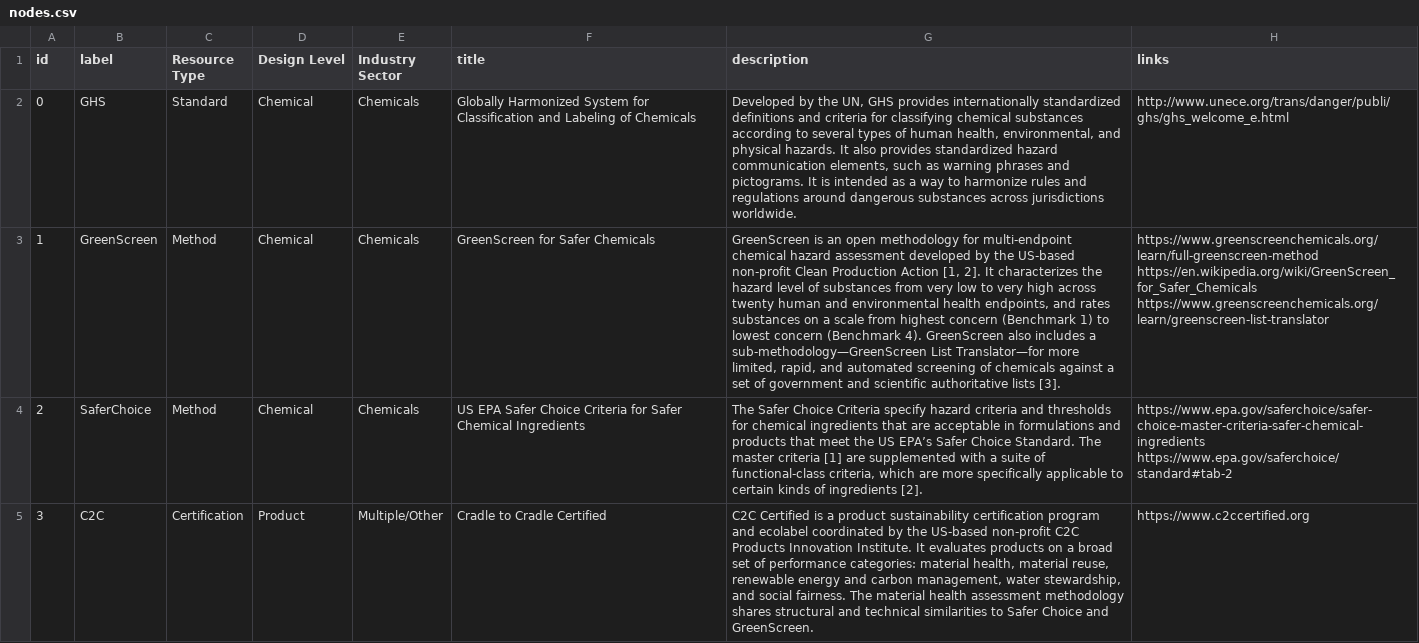
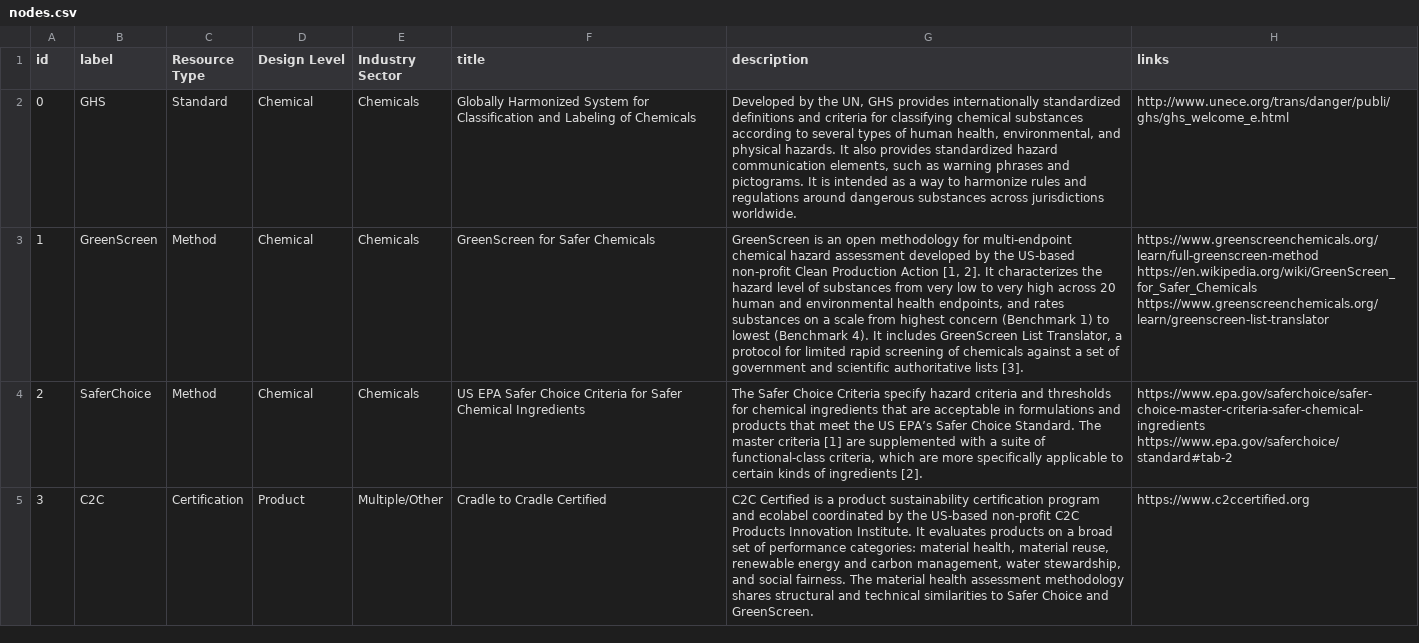
Before and after one commit to akokai/safer-chemicals-network, a CSV file: data/nodes.csv, drawn as a sheet; only a part is shown; the diff covers the shown part only; the diff names each change by its address in the sheet, - before the commit and + after, or states it on an @@ line.

Commit message:
Update/condense descriptions

```diff
--- a/data/nodes.csv
+++ b/data/nodes.csv
-G3 (description): …high across twenty human and environmental health endpoints, and rates substances on a scale from highest concern (Benchmark 1) to lowest concern (Benchmark 4). GreenScreen also includes a sub-methodology—GreenScreen List Translator—for more limited, rapid, and automated screening of…
+G3 (description): …high across 20 human and environmental health endpoints, and rates substances on a scale from highest concern (Benchmark 1) to lowest (Benchmark 4). It includes GreenScreen List Translator, a protocol for limited rapid screening of…
```
Also changed, not shown: 3 edited cells elsewhere in this file.
